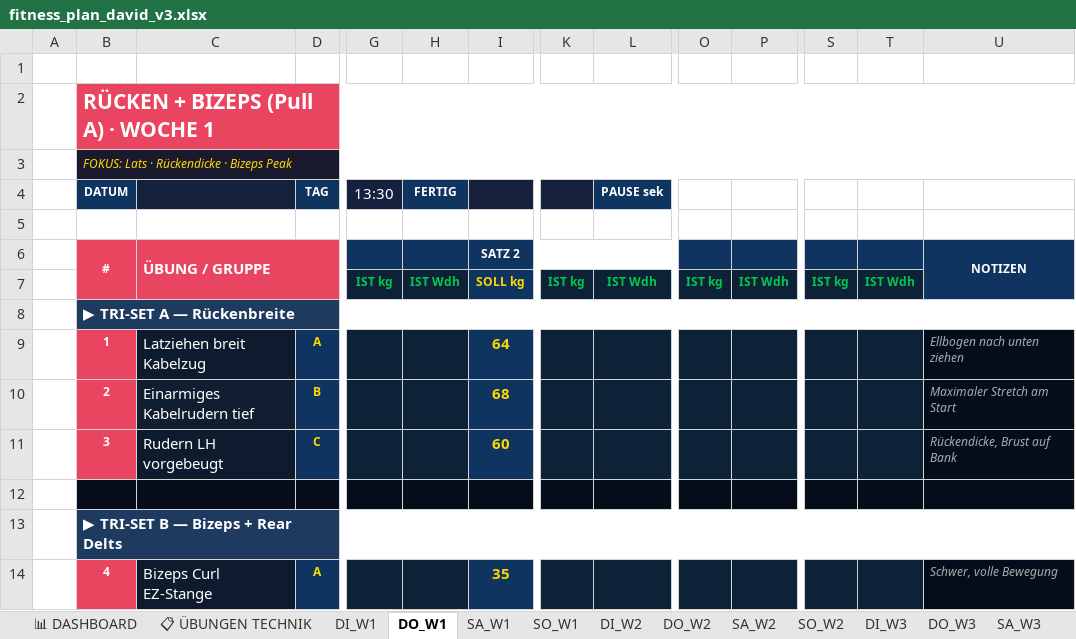
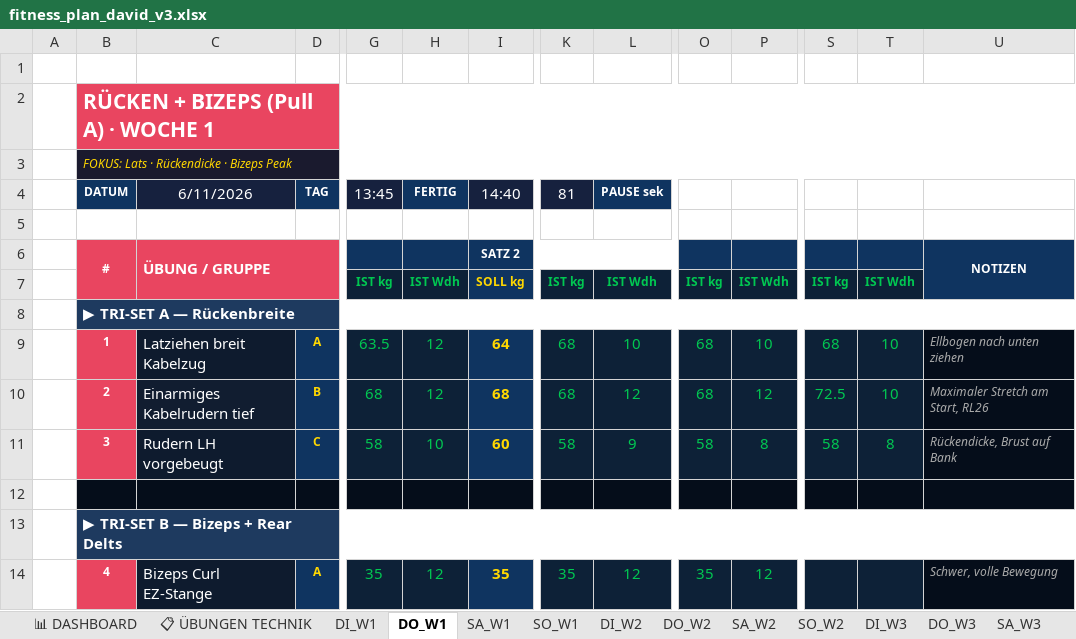
Before and after one commit to bohlerdavid/web, an Excel workbook: fitness_plan_david_v3.xlsx, sheet DO_W1, drawn as a sheet; only a part is shown, gaps mark what is left out; values as stored, in another font and other column widths than the file's, no borders; the diff covers the shown part only; the diff names each change by its address in the sheet, - before the commit and + after, or states it on an @@ line.

```diff
--- a/fitness_plan_david_v3.xlsx (sheet DO_W1)
+++ b/fitness_plan_david_v3.xlsx (sheet DO_W1)
-C4: (empty)
+C4: 6/11/2026
-G4: 13:30
+G4: 13:45
-I4: (empty)
+I4: 14:40
-K4: (empty)
+K4: 81
-G9 (13:45): (empty)
+G9 (13:45): 63.5
-H9:H10 (FERTIG): (empty)
+H9:H10 (FERTIG): 12
-K9:K10 (81): (empty)
+K9:K10 (81): 68
-L9 (PAUSE sek): (empty)
+L9 (PAUSE sek): 10
-O9:O10: (empty)
+O9:O10: 68
-P9: (empty)
+P9: 10
-S9: (empty)
+S9: 68
-T9:T10: (empty)
+T9:T10: 10
-G10 (13:45): (empty)
+G10 (13:45): 68
-L10 (PAUSE sek): (empty)
+L10 (PAUSE sek): 12
-P10: (empty)
+P10: 12
-S10: (empty)
+S10: 72.5
-U10: Maximaler Stretch am Start
+U10: Maximaler Stretch am Start, RL26
-G11 (13:45): (empty)
+G11 (13:45): 58
-H11 (FERTIG): (empty)
+H11 (FERTIG): 10
-K11 (81): (empty)
+K11 (81): 58
-L11 (PAUSE sek): (empty)
+L11 (PAUSE sek): 9
-O11: (empty)
+O11: 58
-P11: (empty)
+P11: 8
-S11: (empty)
+S11: 58
-T11: (empty)
+T11: 8
-G14 (13:45): (empty)
+G14 (13:45): 35
-H14 (FERTIG): (empty)
+H14 (FERTIG): 12
-K14 (81): (empty)
+K14 (81): 35
-L14 (PAUSE sek): (empty)
+L14 (PAUSE sek): 12
-O14: (empty)
+O14: 35
-P14: (empty)
+P14: 12
```
Also changed, not shown: 17 edited cells elsewhere in this sheet, sheet SA_W1, sheet DI_W1, sheet SO_W1, sheet SO_W2, sheet DO_W2, sheet DI_W2, 1 more sheet.
